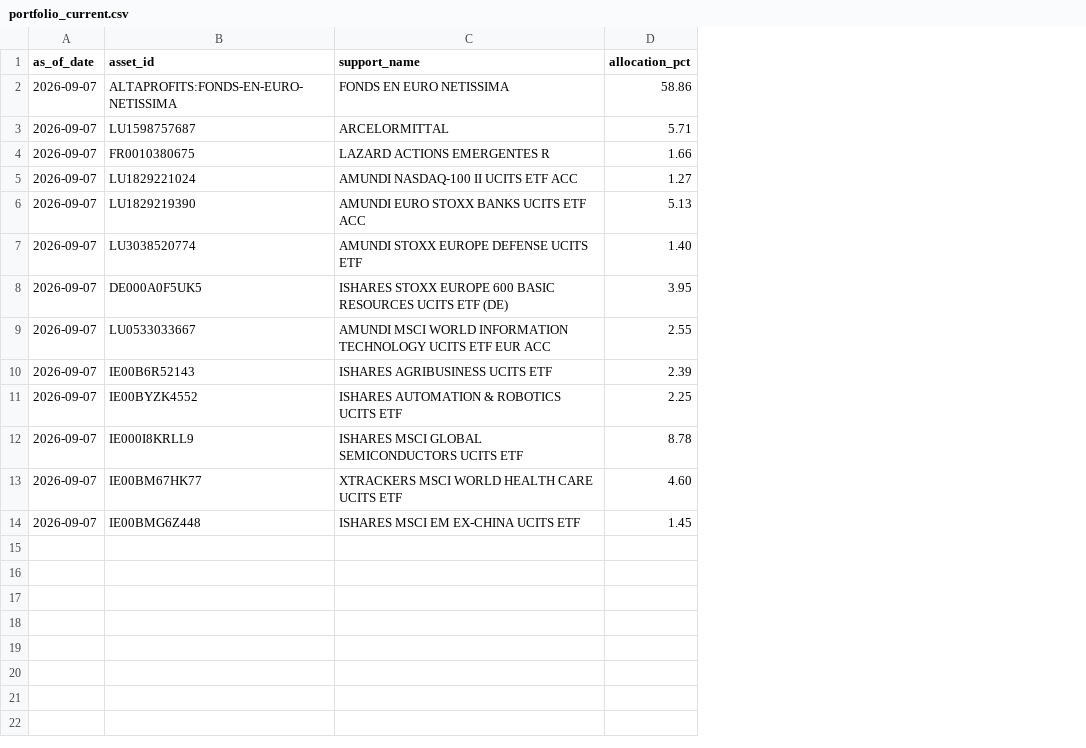
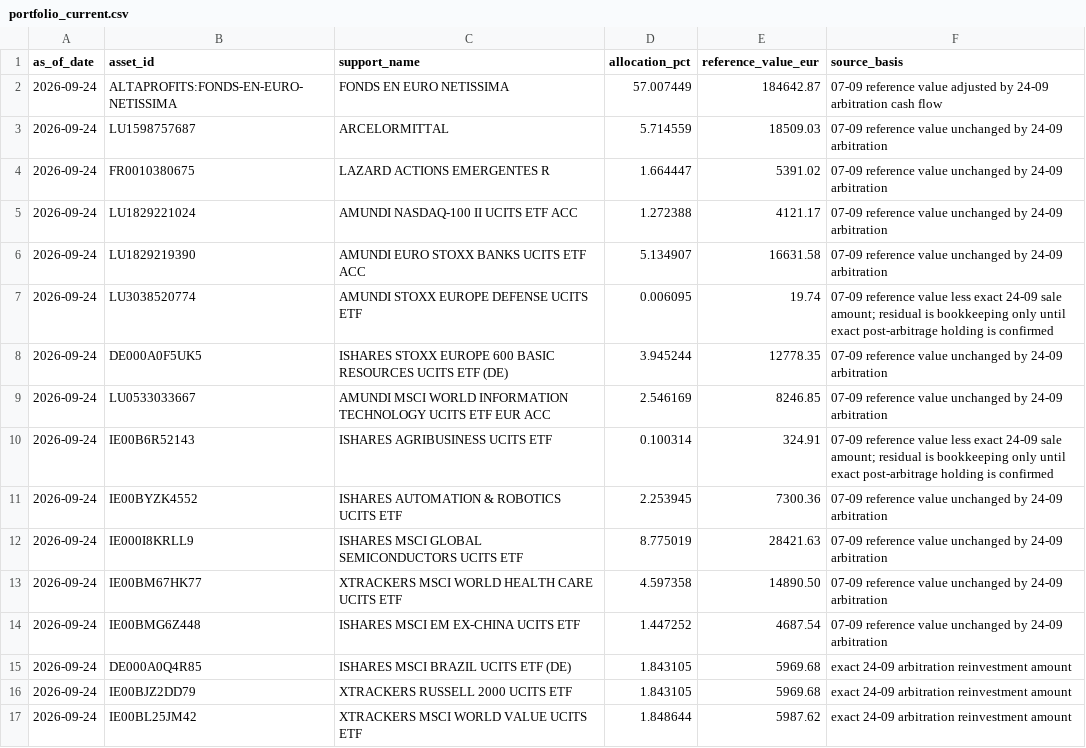
Before and after one commit to OPCooaching/assurance-vie-data, a CSV file: config/portfolio_current.csv, drawn as a sheet; the diff names each change by its address in the sheet, - before the commit and + after, or states it on an @@ line.

Commit message:
data: move Bernard current portfolio to post-arbitrage reference

```diff
--- a/config/portfolio_current.csv
+++ b/config/portfolio_current.csv
+column E (reference_value_eur), rows 2-14: 184642.87 | 18509.03 | 5391.02 | 4121.17 | 16631.58 | 19.74 | 12778.35 | 8246.85 | 324.91 | 7300.36 | 28421.63 | 14890.50 | 4687.54
+column F (source_basis), rows 2-14: 07-09 reference value adjusted by 24-09 arbitration cash flow | 07-09 reference value unchanged by 24-09 arbitration | 07-09 reference value unchanged by 24-09 arbitration | 07-09 reference value unchanged by 24-09 arbitration | 07-09 reference value unchanged by 24-09 arbitration | 07-09 reference value less exact 24-09 sale amount; residual is bookkeeping only until exact post-arbitrage holding is confirmed | 07-09 reference value unchanged by 24-09 arbitration | 07-09 reference value unchanged by 24-09 arbitration | 07-09 reference value less exact 24-09 sale amount; residual is bookkeeping only until exact post-arbitrage holding is confirmed | 07-09 reference value unchanged by 24-09 arbitration | 07-09 reference value unchanged by 24-09 arbitration | 07-09 reference value unchanged by 24-09 arbitration | 07-09 reference value unchanged by 24-09 arbitration
-A2:A14 (as_of_date): 2026-09-07
+A2:A14 (as_of_date): 2026-09-24
-D2 (allocation_pct): 58.86
+D2 (allocation_pct): 57.007449
-D3 (allocation_pct): 5.71
+D3 (allocation_pct): 5.714559
-D4 (allocation_pct): 1.66
+D4 (allocation_pct): 1.664447
-D5 (allocation_pct): 1.27
+D5 (allocation_pct): 1.272388
-D6 (allocation_pct): 5.13
+D6 (allocation_pct): 5.134907
-D7 (allocation_pct): 1.40
+D7 (allocation_pct): 0.006095
-D8 (allocation_pct): 3.95
+D8 (allocation_pct): 3.945244
-D9 (allocation_pct): 2.55
+D9 (allocation_pct): 2.546169
-D10 (allocation_pct): 2.39
+D10 (allocation_pct): 0.100314
-D11 (allocation_pct): 2.25
+D11 (allocation_pct): 2.253945
-D12 (allocation_pct): 8.78
+D12 (allocation_pct): 8.775019
-D13 (allocation_pct): 4.60
+D13 (allocation_pct): 4.597358
-D14 (allocation_pct): 1.45
+D14 (allocation_pct): 1.447252
+row 15: 2026-09-24 | DE000A0Q4R85 | ISHARES MSCI BRAZIL UCITS ETF (DE) | 1.843105 | 5969.68 | exact 24-09 arbitration reinvestment amount
+row 16: 2026-09-24 | IE00BJZ2DD79 | XTRACKERS RUSSELL 2000 UCITS ETF | 1.843105 | 5969.68 | exact 24-09 arbitration reinvestment amount
+row 17: 2026-09-24 | IE00BL25JM42 | XTRACKERS MSCI WORLD VALUE UCITS ETF | 1.848644 | 5987.62 | exact 24-09 arbitration reinvestment amount
```
